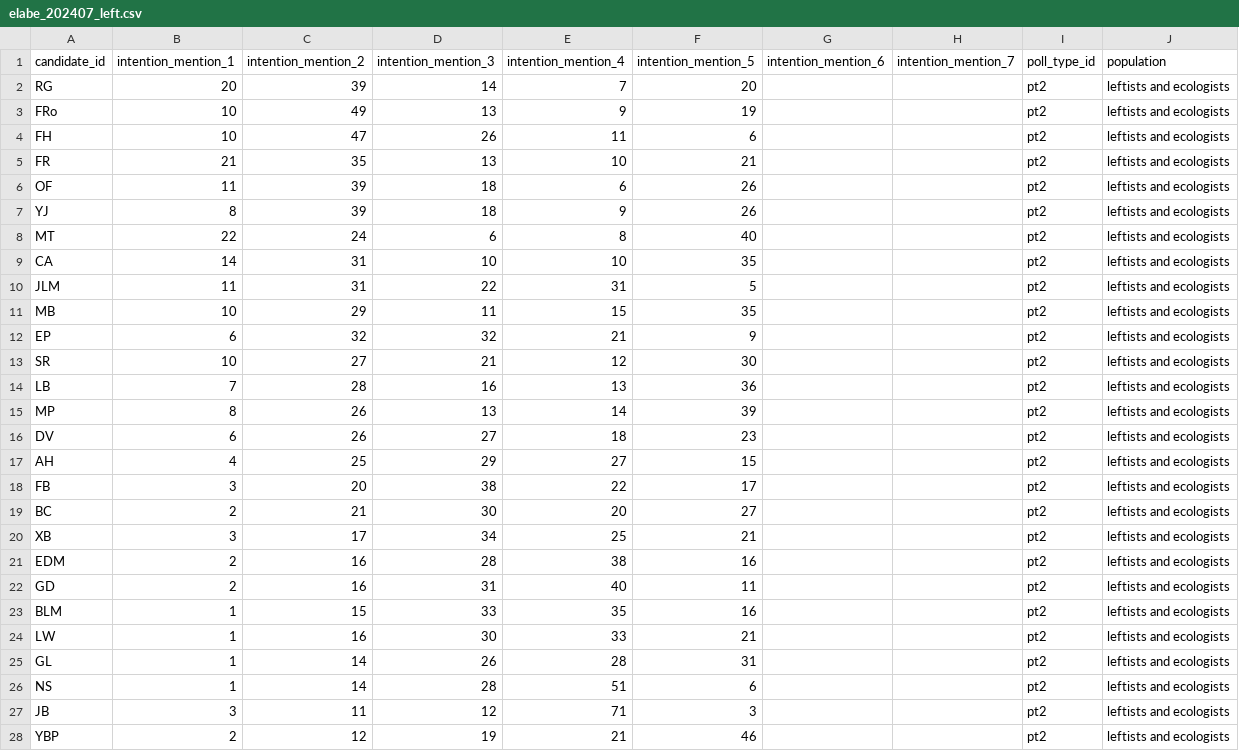
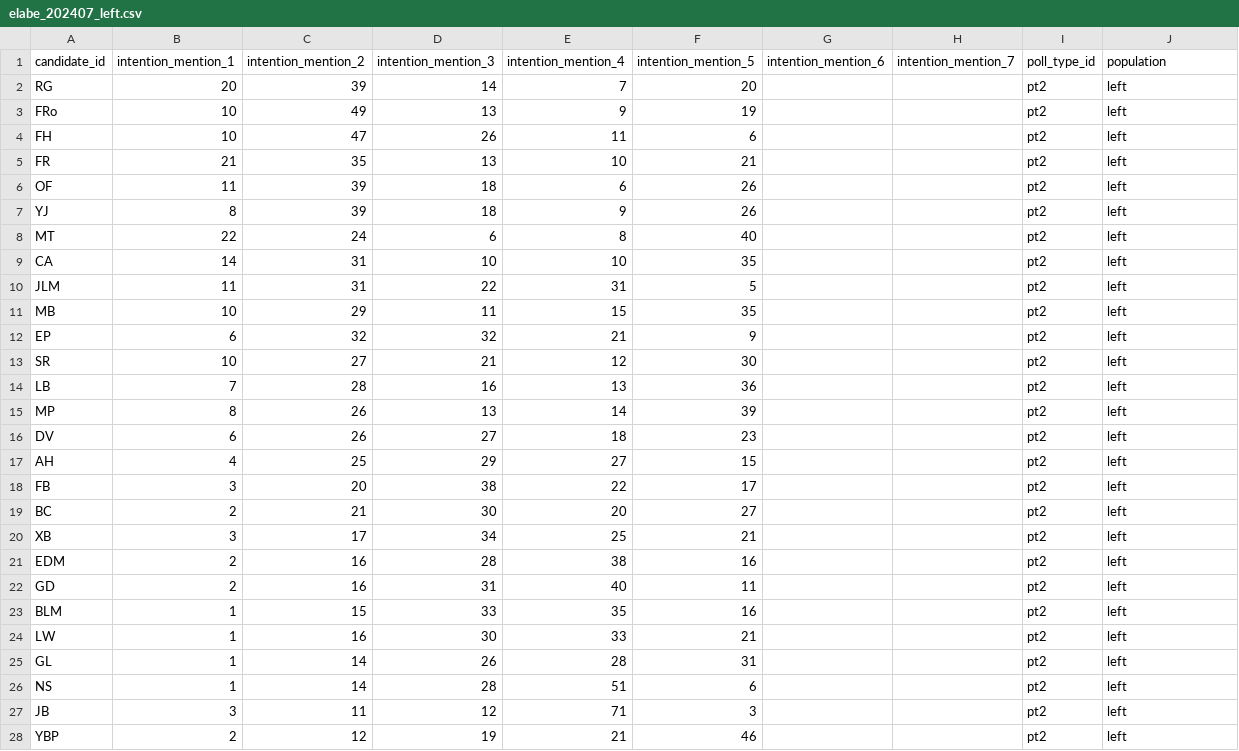
Before and after one commit to Olivierjaylet/mj-database-2027, a CSV file: polls/elabe_202407/elabe_202407_left.csv, drawn as a sheet; only a part is shown; the diff covers the shown part only.

Commit message:
polls

```diff
--- a/polls/elabe_202407/elabe_202407_left.csv
+++ b/polls/elabe_202407/elabe_202407_left.csv
@@ -1,28 +1,28 @@
 candidate_id,intention_mention_1,intention_mention_2,intention_mention_3,intention_mention_4,intention_mention_5,intention_mention_6,intention_mention_7,poll_type_id,population
-RG,20,39,14,7,20,,,pt2,leftists and ecologists
-FRo,10,49,13,9,19,,,pt2,leftists and ecologists
-FH,10,47,26,11,6,,,pt2,leftists and ecologists
-FR,21,35,13,10,21,,,pt2,leftists and ecologists
-OF,11,39,18,6,26,,,pt2,leftists and ecologists
-YJ,8,39,18,9,26,,,pt2,leftists and ecologists
-MT,22,24,6,8,40,,,pt2,leftists and ecologists
-CA,14,31,10,10,35,,,pt2,leftists and ecologists
-JLM,11,31,22,31,5,,,pt2,leftists and ecologists
-MB,10,29,11,15,35,,,pt2,leftists and ecologists
-EP,6,32,32,21,9,,,pt2,leftists and ecologists
-SR,10,27,21,12,30,,,pt2,leftists and ecologists
-LB,7,28,16,13,36,,,pt2,leftists and ecologists
-MP,8,26,13,14,39,,,pt2,leftists and ecologists
-DV,6,26,27,18,23,,,pt2,leftists and ecologists
-AH,4,25,29,27,15,,,pt2,leftists and ecologists
-FB,3,20,38,22,17,,,pt2,leftists and ecologists
-BC,2,21,30,20,27,,,pt2,leftists and ecologists
-XB,3,17,34,25,21,,,pt2,leftists and ecologists
-EDM,2,16,28,38,16,,,pt2,leftists and ecologists
-GD,2,16,31,40,11,,,pt2,leftists and ecologists
-BLM,1,15,33,35,16,,,pt2,leftists and ecologists
-LW,1,16,30,33,21,,,pt2,leftists and ecologists
-GL,1,14,26,28,31,,,pt2,leftists and ecologists
-NS,1,14,28,51,6,,,pt2,leftists and ecologists
-JB,3,11,12,71,3,,,pt2,leftists and ecologists
-YBP,2,12,19,21,46,,,pt2,leftists and ecologists
+RG,20,39,14,7,20,,,pt2,left
+FRo,10,49,13,9,19,,,pt2,left
+FH,10,47,26,11,6,,,pt2,left
+FR,21,35,13,10,21,,,pt2,left
+OF,11,39,18,6,26,,,pt2,left
+YJ,8,39,18,9,26,,,pt2,left
+MT,22,24,6,8,40,,,pt2,left
+CA,14,31,10,10,35,,,pt2,left
+JLM,11,31,22,31,5,,,pt2,left
+MB,10,29,11,15,35,,,pt2,left
+EP,6,32,32,21,9,,,pt2,left
+SR,10,27,21,12,30,,,pt2,left
+LB,7,28,16,13,36,,,pt2,left
+MP,8,26,13,14,39,,,pt2,left
+DV,6,26,27,18,23,,,pt2,left
+AH,4,25,29,27,15,,,pt2,left
+FB,3,20,38,22,17,,,pt2,left
+BC,2,21,30,20,27,,,pt2,left
+XB,3,17,34,25,21,,,pt2,left
+EDM,2,16,28,38,16,,,pt2,left
+GD,2,16,31,40,11,,,pt2,left
+BLM,1,15,33,35,16,,,pt2,left
+LW,1,16,30,33,21,,,pt2,left
+GL,1,14,26,28,31,,,pt2,left
+NS,1,14,28,51,6,,,pt2,left
+JB,3,11,12,71,3,,,pt2,left
+YBP,2,12,19,21,46,,,pt2,left
```
Also changed, not shown: 6 edited cells elsewhere in this file, polls/elabe_202407/elabe_202407_macron.csv, polls/elabe_202407/elabe_202707_far_right.csv, 1 other file.
